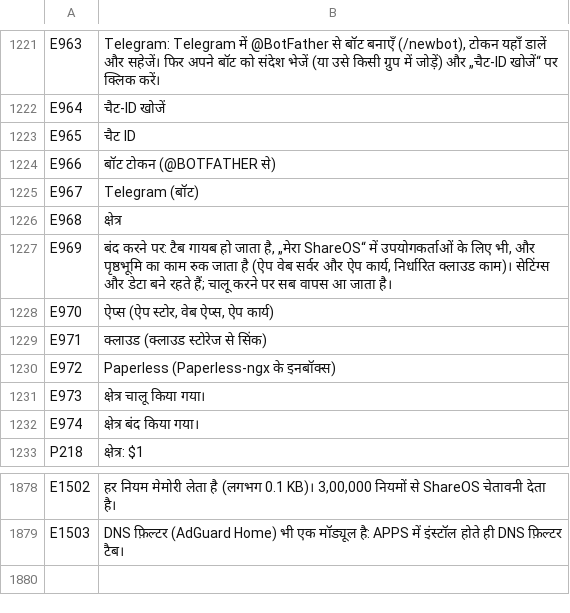
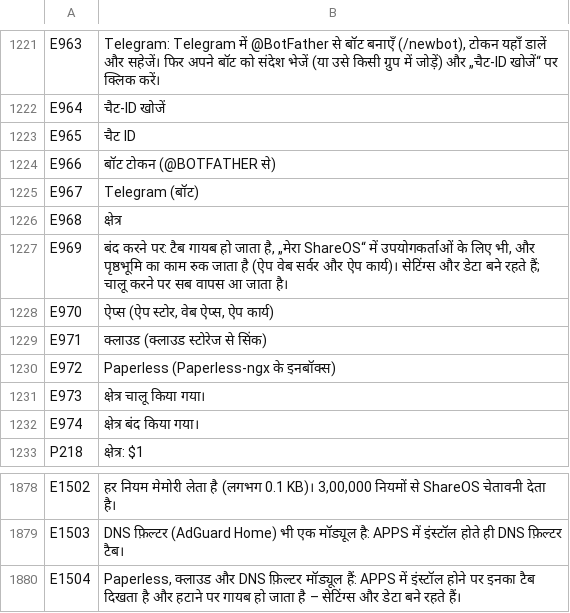
Before and after one commit to SamuelSilvaG/ShareOS, a TSV file: tools/i18n/hi.tsv, drawn as a sheet; only a part is shown, gaps mark what is left out.

```diff
--- a/tools/i18n/hi.tsv
+++ b/tools/i18n/hi.tsv
@@ -1226,3 +1226,3 @@ E967	Telegram (बॉट)
 E968	क्षेत्र
-E969	बंद करने पर: टैब गायब हो जाता है, „मेरा ShareOS“ में उपयोगकर्ताओं के लिए भी, और पृष्ठभूमि का काम रुक जाता है (ऐप वेब सर्वर और ऐप कार्य, निर्धारित क्लाउड काम)। सेटिंग्स और डेटा बने रहते हैं; चालू करने पर सब वापस आ जाता है।
+E969	बंद करने पर: टैब गायब हो जाता है, „मेरा ShareOS“ में उपयोगकर्ताओं के लिए भी, और पृष्ठभूमि का काम रुक जाता है (ऐप वेब सर्वर और ऐप कार्य)। सेटिंग्स और डेटा बने रहते हैं; चालू करने पर सब वापस आ जाता है।
 E970	ऐप्स (ऐप स्टोर, वेब ऐप्स, ऐप कार्य)
@@ -1879 +1879,2 @@ E1502	हर नियम मेमोरी लेता है (लगभग 0
 E1503	DNS फ़िल्टर (AdGuard Home) भी एक मॉड्यूल है: APPS में इंस्टॉल होते ही DNS फ़िल्टर टैब।
+E1504	Paperless, क्लाउड और DNS फ़िल्टर मॉड्यूल हैं: APPS में इंस्टॉल होने पर इनका टैब दिखता है और हटाने पर गायब हो जाता है – सेटिंग्स और डेटा बने रहते हैं।
```
Also changed, not shown: tools/i18n/ar.tsv, tools/i18n/bn.tsv, 31 other files.
